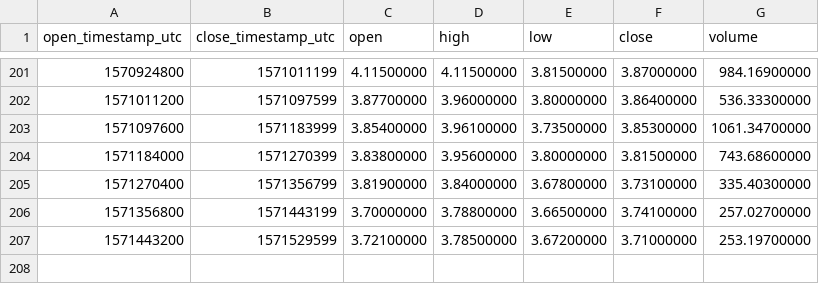
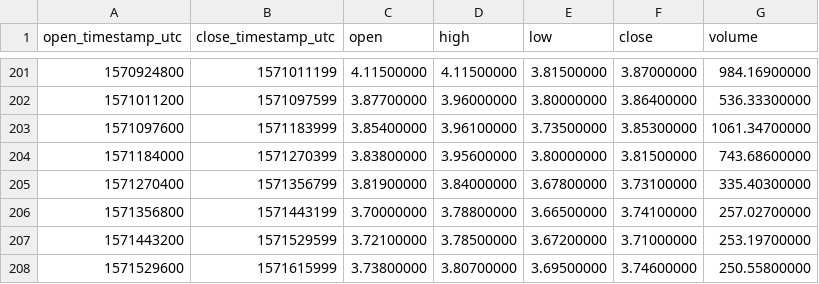
Before and after one commit to cryptobigbro/binance-DASHBNB, a CSV file: binance-DASHBNB-1d.csv, drawn as a sheet; only a part is shown, gaps mark what is left out; the diff names each change by its address in the sheet, - before the commit and + after, or states it on an @@ line.

```diff
--- a/binance-DASHBNB-1d.csv
+++ b/binance-DASHBNB-1d.csv
+row 208: 1571529600 | 1571615999 | 3.73800000 | 3.80700000 | 3.69500000 | 3.74600000 | 250.55800000
```
Also changed, not shown: binance-DASHBNB-1h.csv.
